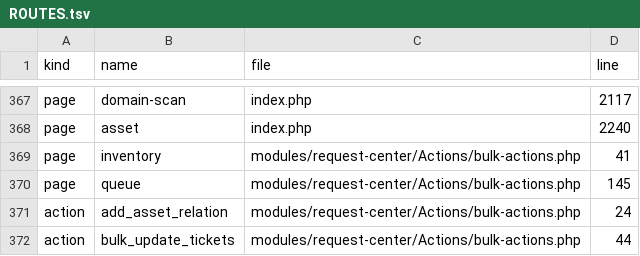
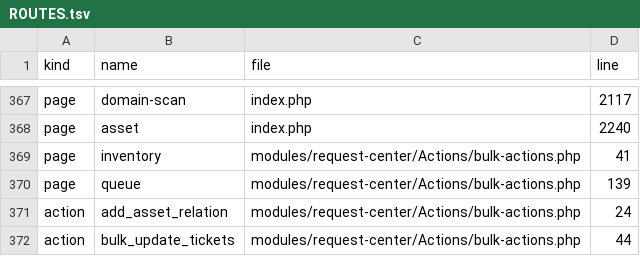
Before and after one commit to alirezarahimy-code/ticket, a TSV file: docs/system-map/ROUTES.tsv, drawn as a sheet; only a part is shown, gaps mark what is left out.

```diff
--- a/docs/system-map/ROUTES.tsv
+++ b/docs/system-map/ROUTES.tsv
@@ -369,3 +369,3 @@ page	asset	index.php	2240
 page	inventory	modules/request-center/Actions/bulk-actions.php	41
-page	queue	modules/request-center/Actions/bulk-actions.php	145
+page	queue	modules/request-center/Actions/bulk-actions.php	139
 action	add_asset_relation	modules/request-center/Actions/bulk-actions.php	24
```
Also changed, not shown: docs/system-map/FILES.tsv, 4 other files.
